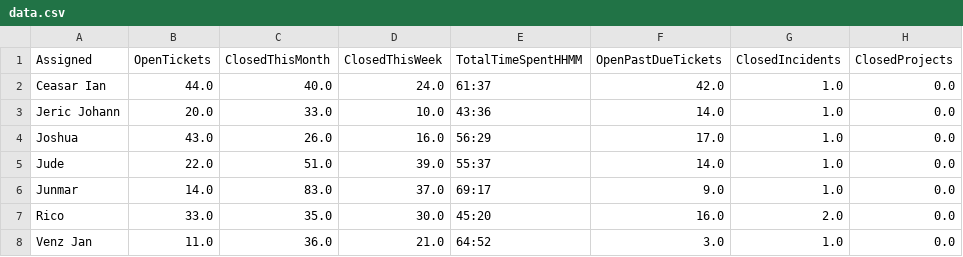
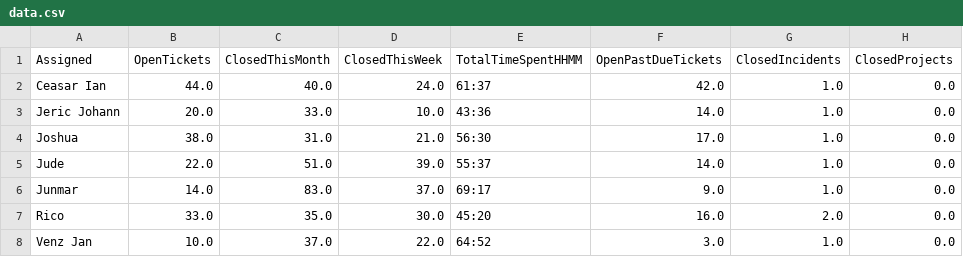
Before and after one commit to astechsupport/technical-support-data, a CSV file: data.csv, drawn as a sheet; only a part is shown; the diff names each change by its address in the sheet, - before the commit and + after, or states it on an @@ line.

Commit message:
Automated update 2025-12-18 17:00:25

```diff
--- a/data.csv
+++ b/data.csv
-B4 (OpenTickets): 43.0
+B4 (OpenTickets): 38.0
-C4 (ClosedThisMonth): 26.0
+C4 (ClosedThisMonth): 31.0
-D4 (ClosedThisWeek): 16.0
+D4 (ClosedThisWeek): 21.0
-E4 (TotalTimeSpentHHMM): 56:29
+E4 (TotalTimeSpentHHMM): 56:30
-B8 (OpenTickets): 11.0
+B8 (OpenTickets): 10.0
-C8 (ClosedThisMonth): 36.0
+C8 (ClosedThisMonth): 37.0
-D8 (ClosedThisWeek): 21.0
+D8 (ClosedThisWeek): 22.0
```
